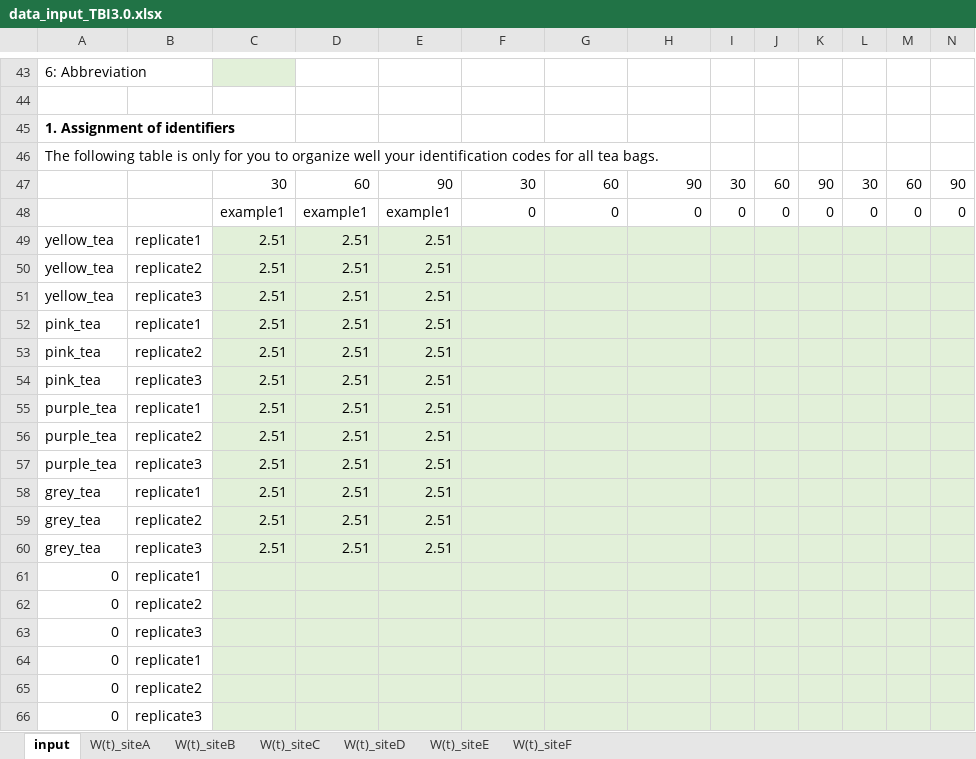
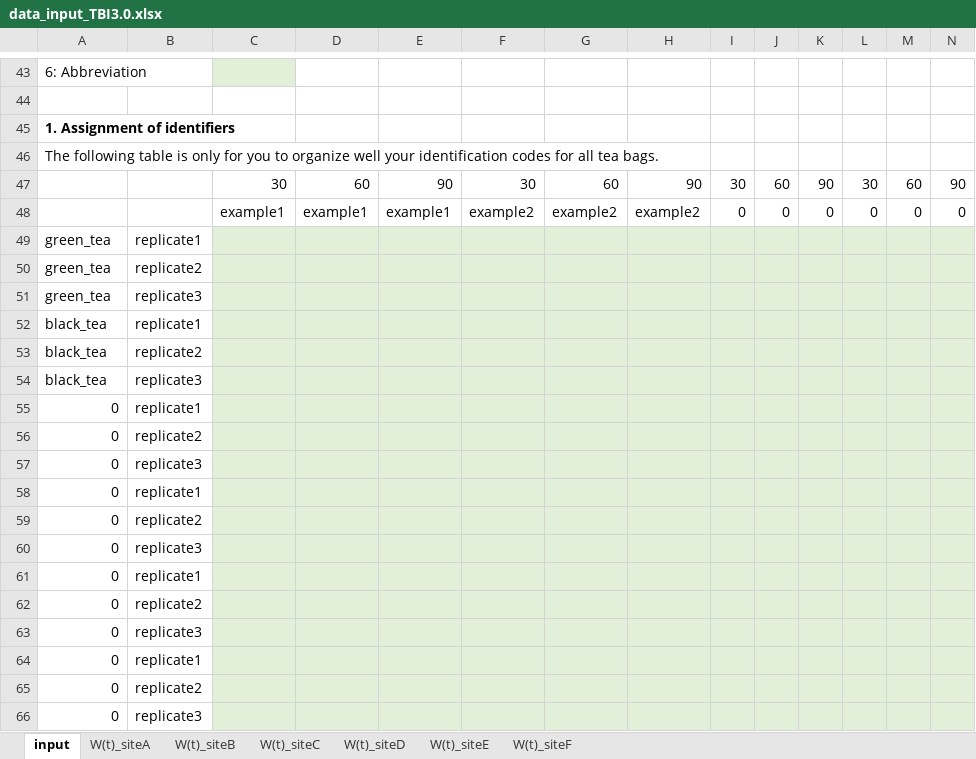
Before and after one commit to thomasmid/TBI3.0, an Excel workbook: data_input_TBI3.0.xlsx, sheet input, drawn as a sheet; only a part is shown, gaps mark what is left out; values as stored, in another font and other column widths than the file's, no borders; conditional formats not drawn; removed rows and columns are numbered as before the commit, all else as after; rows hold the shown columns only; the diff covers the shown part only; the diff names each change by its address in the sheet, - before the commit and + after, or states it on an @@ line.

```diff
--- a/data_input_TBI3.0.xlsx (sheet input)
+++ b/data_input_TBI3.0.xlsx (sheet input)
-F48: 0
+F48: example2
-G48: 0
+G48: example2
-H48: 0
+H48: example2
-row 49: yellow_tea | replicate1 | 2.51 | 2.51 | 2.51
-row 50: yellow_tea | replicate2 | 2.51 | 2.51 | 2.51
-row 51: yellow_tea | replicate3 | 2.51 | 2.51 | 2.51
-row 52: pink_tea | replicate1 | 2.51 | 2.51 | 2.51
-row 53: pink_tea | replicate2 | 2.51 | 2.51 | 2.51
-row 54: pink_tea | replicate3 | 2.51 | 2.51 | 2.51
-row 55: purple_tea | replicate1 | 2.51 | 2.51 | 2.51
-row 56: purple_tea | replicate2 | 2.51 | 2.51 | 2.51
-row 57: purple_tea | replicate3 | 2.51 | 2.51 | 2.51
-row 58: grey_tea | replicate1 | 2.51 | 2.51 | 2.51
-row 59: grey_tea | replicate2 | 2.51 | 2.51 | 2.51
-row 60: grey_tea | replicate3 | 2.51 | 2.51 | 2.51
+row 49: green_tea | replicate1
+row 50: green_tea | replicate2
+row 51: green_tea | replicate3
+row 52: black_tea | replicate1
+row 53: black_tea | replicate2
+row 54: black_tea | replicate3
+row 55: 0 | replicate1
+row 56: 0 | replicate2
+row 57: 0 | replicate3
+row 58: 0 | replicate1
+row 59: 0 | replicate2
+row 60: 0 | replicate3
```
Also changed, not shown: 28 added rows, 28 removed rows and 11 edited cells elsewhere in this sheet, sheet W(t)_siteB, sheet W(t)_siteA, sheet W(t)_siteC, sheet W(t)_siteD, sheet W(t)_siteE, sheet W(t)_siteF, 2 other files.
